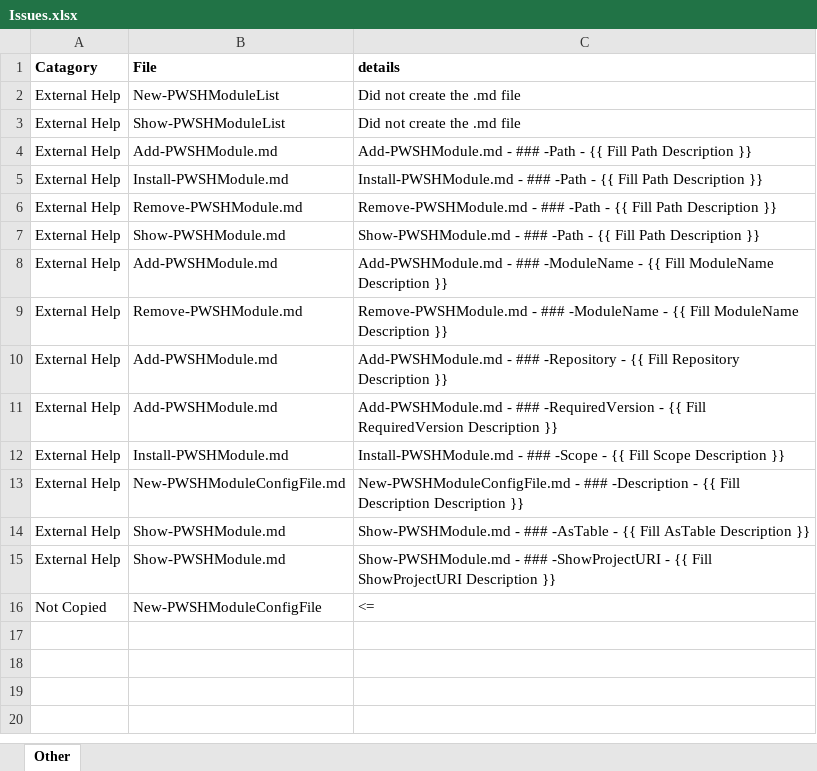
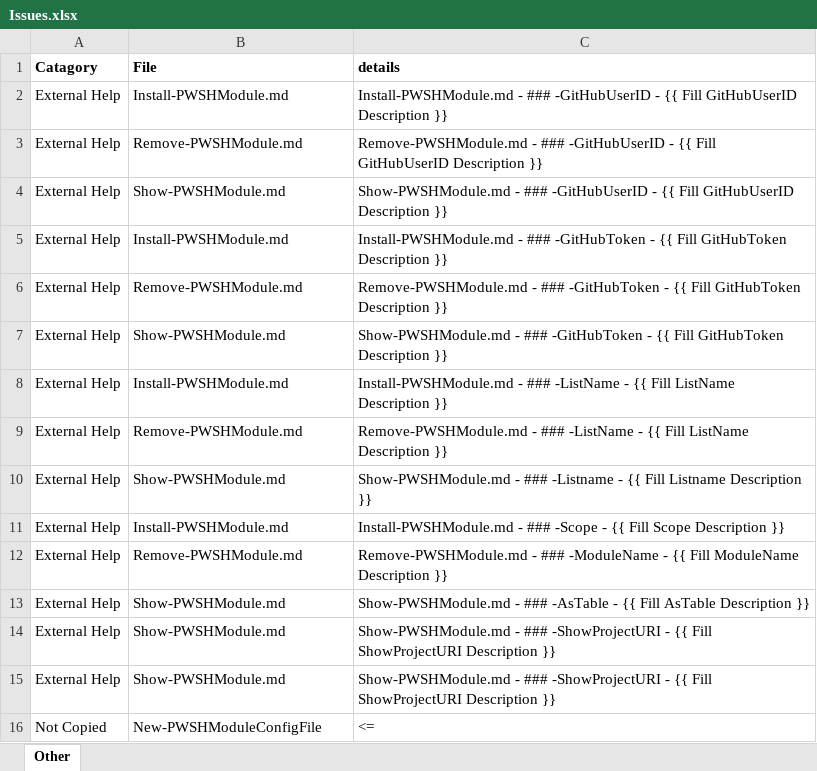
Before and after one commit to smitpi/PWSHModule, an Excel workbook: Issues.xlsx, sheet Other, drawn as a sheet; values as stored, in another font and other column widths than the file's, no borders; removed rows and columns are numbered as before the commit, all else as after; the diff names each change by its address in the sheet, - before the commit and + after, or states it on an @@ line.

Commit message:
To Version: 0.1.3

```diff
--- a/Issues.xlsx (sheet Other)
+++ b/Issues.xlsx (sheet Other)
-B2 (File): New-PWSHModuleList
+B2 (File): Install-PWSHModule.md
-C2 (details): Did not create the .md file
+C2 (details): Install-PWSHModule.md - ### -GitHubUserID - {{ Fill GitHubUserID Description }}
+row 3: External Help | Remove-PWSHModule.md | Remove-PWSHModule.md - ### -GitHubUserID - {{ Fill GitHubUserID Description }}
-B4 (File): Show-PWSHModuleList
+B4 (File): Show-PWSHModule.md
-C4 (details): Did not create the .md file
+C4 (details): Show-PWSHModule.md - ### -GitHubUserID - {{ Fill GitHubUserID Description }}
+row 5: External Help | Install-PWSHModule.md | Install-PWSHModule.md - ### -GitHubToken - {{ Fill GitHubToken Description }}
+row 6: External Help | Remove-PWSHModule.md | Remove-PWSHModule.md - ### -GitHubToken - {{ Fill GitHubToken Description }}
-B7 (File): Add-PWSHModule.md
+B7 (File): Show-PWSHModule.md
-C7 (details): Add-PWSHModule.md - ### -Path - {{ Fill Path Description }}
+C7 (details): Show-PWSHModule.md - ### -GitHubToken - {{ Fill GitHubToken Description }}
-C8 (details): …- ### -Path - {{ Fill Path Description }}
+C8 (details): …- ### -ListName - {{ Fill ListName Description }}
-C9 (details): …- ### -Path - {{ Fill Path Description }}
+C9 (details): …- ### -ListName - {{ Fill ListName Description }}
-C10 (details): …- ### -Path - {{ Fill Path Description }}
+C10 (details): …- ### -Listname - {{ Fill Listname Description }}
-B11 (File): Add-PWSHModule.md
+B11 (File): Install-PWSHModule.md
-C11 (details): Add-PWSHModule.md - ### -ModuleName - {{ Fill ModuleName Description }}
+C11 (details): Install-PWSHModule.md - ### -Scope - {{ Fill Scope Description }}
-row 10: External Help | Add-PWSHModule.md | Add-PWSHModule.md - ### -Repository - {{ Fill Repository Description }}
-row 11: External Help | Add-PWSHModule.md | Add-PWSHModule.md - ### -RequiredVersion - {{ Fill RequiredVersion Description }}
-row 12: External Help | Install-PWSHModule.md | Install-PWSHModule.md - ### -Scope - {{ Fill Scope Description }}
-row 13: External Help | New-PWSHModuleConfigFile.md | New-PWSHModuleConfigFile.md - ### -Description - {{ Fill Description Description }}
+row 14: External Help | Show-PWSHModule.md | Show-PWSHModule.md - ### -ShowProjectURI - {{ Fill ShowProjectURI Description }}
```
Also changed, not shown: 25 other files.
